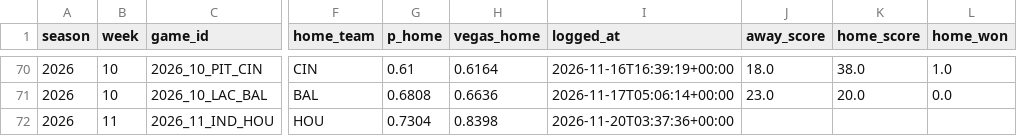
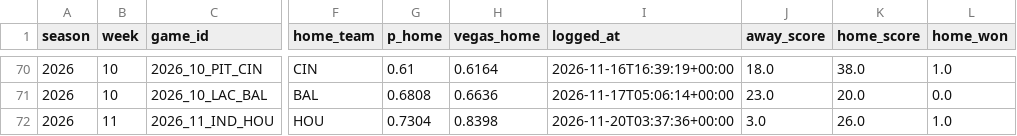
Before and after one commit to KrishKalra19/nfl-predictor, a CSV file: docs/data/live_log.csv, drawn as a sheet; only a part is shown, gaps mark what is left out; the diff names each change by its address in the sheet, - before the commit and + after, or states it on an @@ line.

```diff
--- a/docs/data/live_log.csv
+++ b/docs/data/live_log.csv
-J72 (away_score): (empty)
+J72 (away_score): 3.0
-K72 (home_score): (empty)
+K72 (home_score): 26.0
-L72 (home_won): (empty)
+L72 (home_won): 1.0
```
Also changed, not shown: 5 other files.
